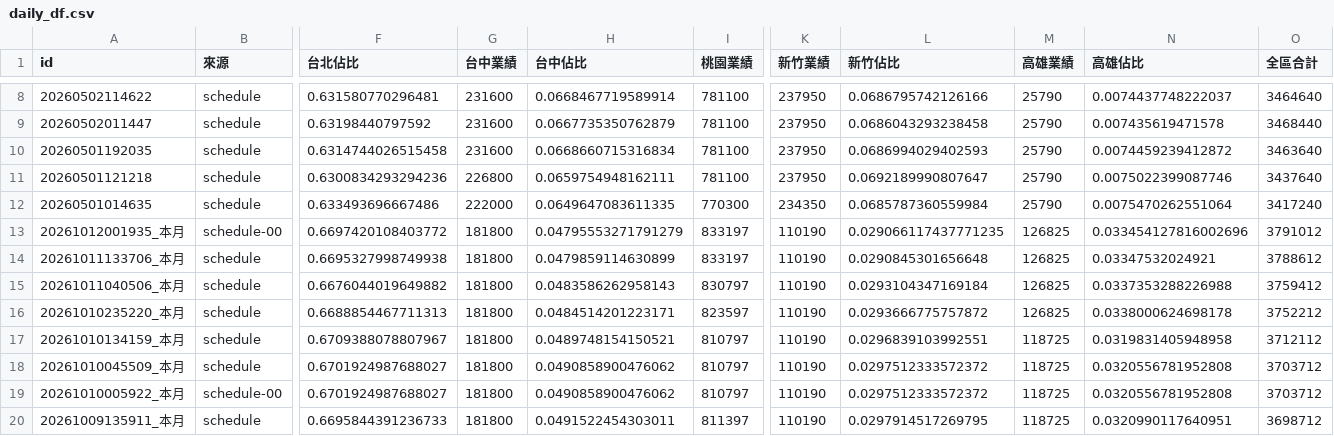
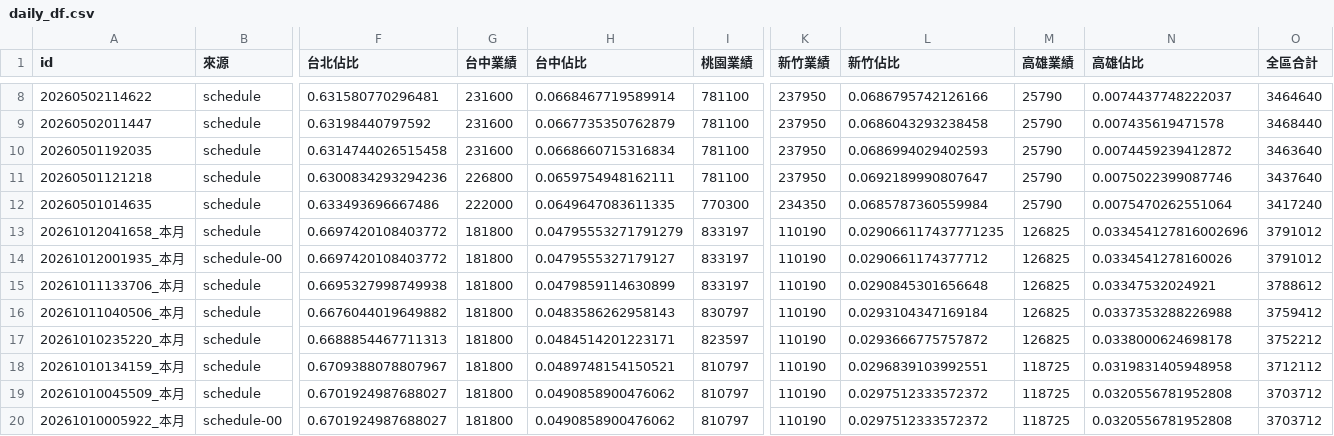
Before and after one commit to jenny-smart/OP-system, a CSV file: dashboard_data/latest/daily_df.csv, drawn as a sheet; only a part is shown, gaps mark what is left out; the shorter side is filled out with more unchanged rows; addresses are those after the commit; rows hold the shown columns only; the diff names each change by its address in the sheet, - before the commit and + after, or states it on an @@ line.

```diff
--- a/dashboard_data/latest/daily_df.csv
+++ b/dashboard_data/latest/daily_df.csv
+row 13: 20261012041658_本月 | schedule | 0.6697420108403772 | 181800 | 0.04795553271791279 | 833197 | 110190 | 0.029066117437771235 | 126825 | 0.033454127816002696 | 3791012
-H14 (台中佔比): 0.04795553271791279
+H14 (台中佔比): 0.0479555327179127
-L14 (新竹佔比): 0.029066117437771235
+L14 (新竹佔比): 0.0290661174377712
-N14 (高雄佔比): 0.033454127816002696
+N14 (高雄佔比): 0.0334541278160026
```
Also changed, not shown: dashboard_data/latest/next_month_daily_df.csv, dashboard_data/output_file_log.csv, 10 other files.
